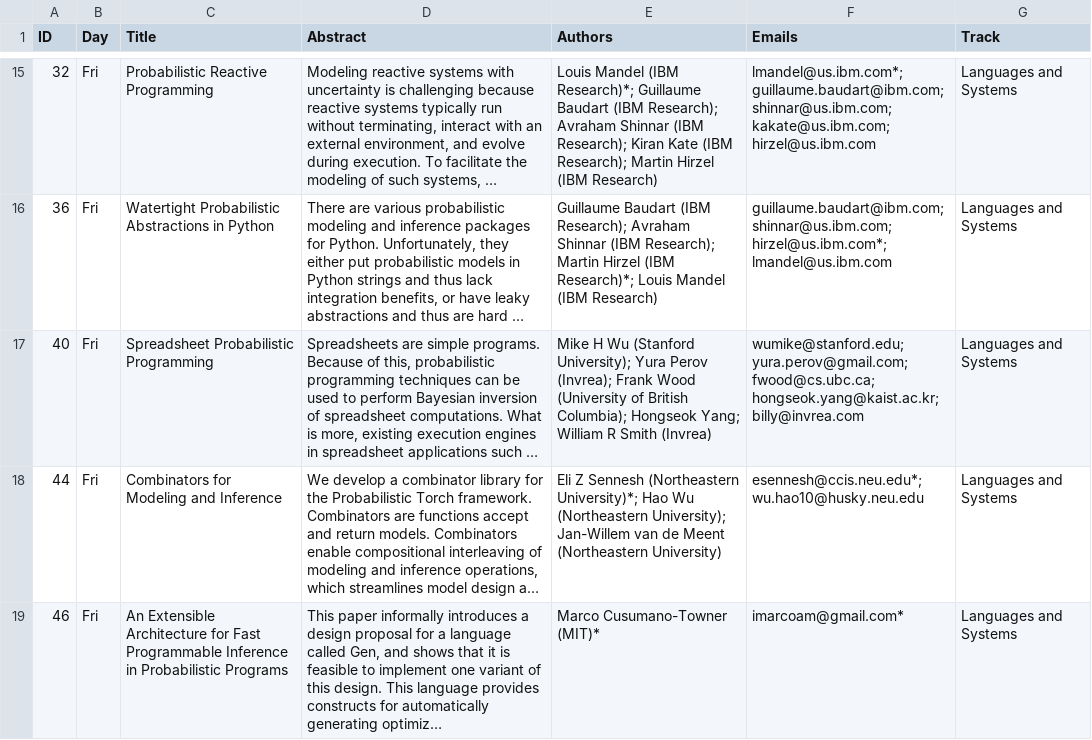
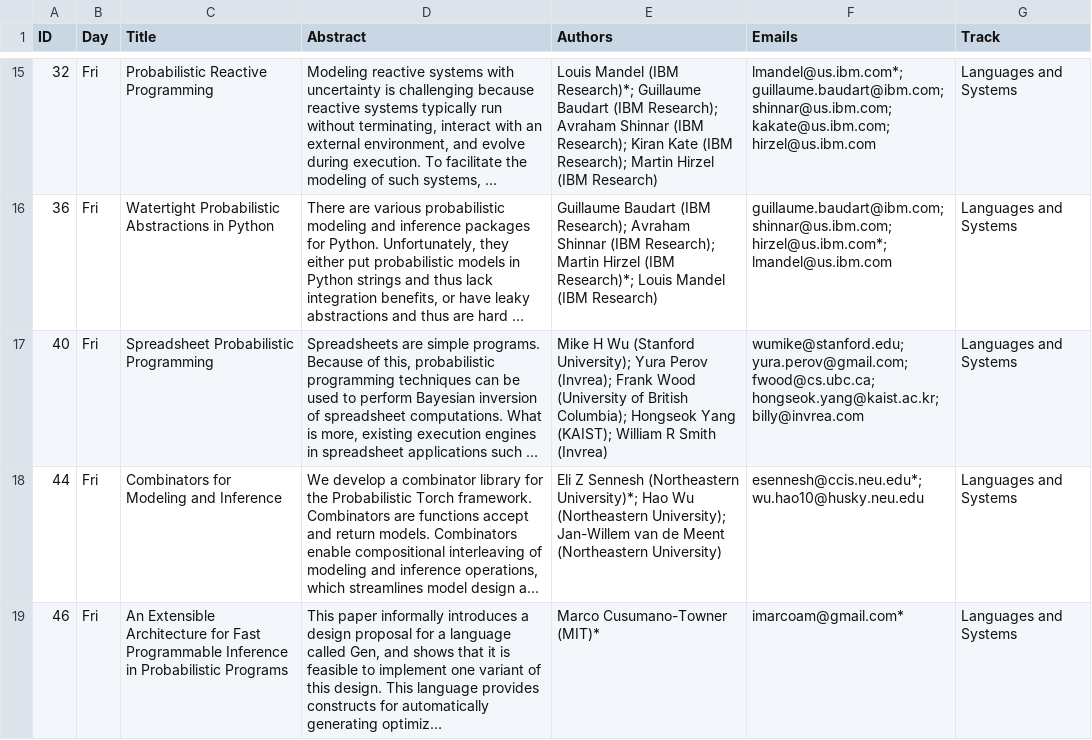
Before and after one commit to probprog-conference/probprog-conference.github.io, a CSV file: _data/posters.csv, drawn as a sheet; only a part is shown, gaps mark what is left out; long unchanged cells end in …; the diff names each change by its address in the sheet, - before the commit and + after, or states it on an @@ line.

Commit message:
added institution for Yang in spreadsheet probabilistic programming

```diff
--- a/_data/posters.csv
+++ b/_data/posters.csv
-E17 (Authors): …Columbia); Hongseok Yang; William R…
+E17 (Authors): …Columbia); Hongseok Yang (KAIST); William R…
```
